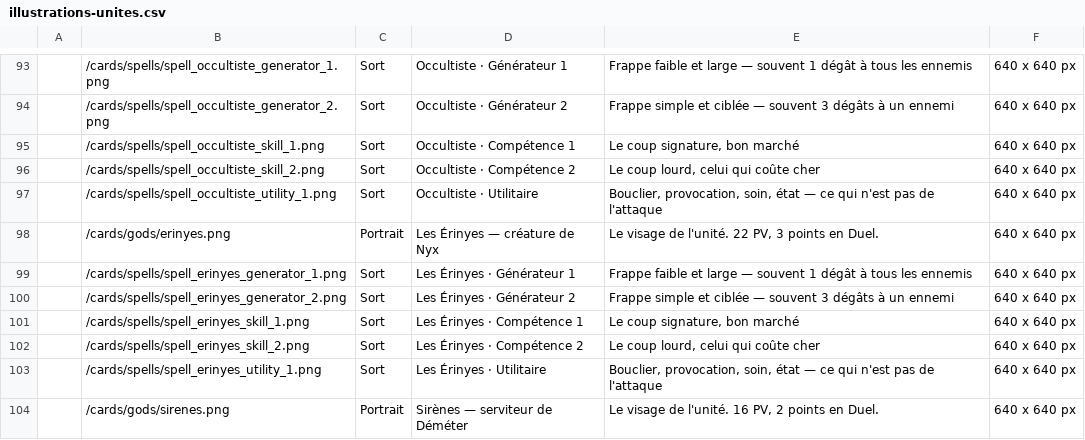
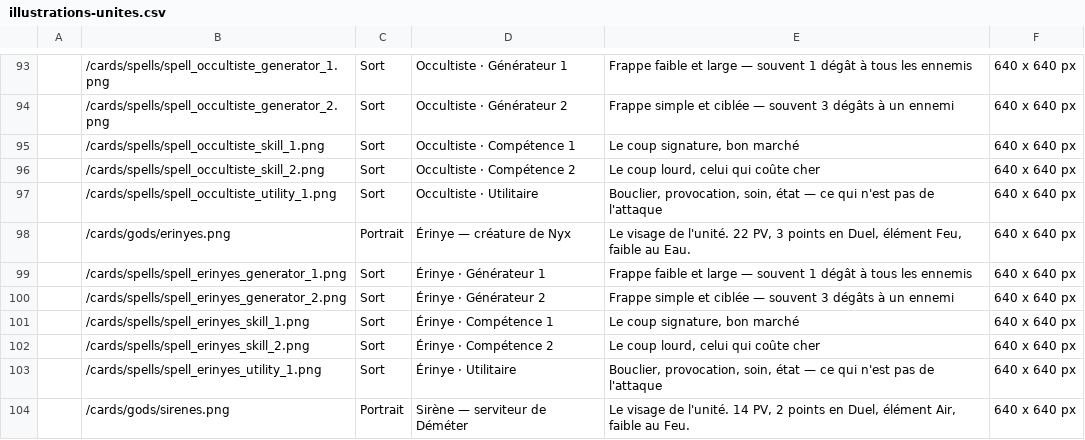
Before and after one commit to Drifty63/Gods-Server, a CSV file: illustrations-unites.csv, drawn as a sheet; only a part is shown, gaps mark what is left out; the diff covers the shown part only.

```diff
--- a/illustrations-unites.csv
+++ b/illustrations-unites.csv
@@ -97,8 +97,8 @@
 "";"/cards/spells/spell_occultiste_utility_1.png";"Sort";"Occultiste · Utilitaire";"Bouclier, provocation, soin, état — ce qui n'est pas de l'attaque";"640 x 640 px"
-"";"/cards/gods/erinyes.png";"Portrait";"Les Érinyes — créature de Nyx";"Le visage de l'unité. 22 PV, 3 points en Duel.";"640 x 640 px"
-"";"/cards/spells/spell_erinyes_generator_1.png";"Sort";"Les Érinyes · Générateur 1";"Frappe faible et large — souvent 1 dégât à tous les ennemis";"640 x 640 px"
-"";"/cards/spells/spell_erinyes_generator_2.png";"Sort";"Les Érinyes · Générateur 2";"Frappe simple et ciblée — souvent 3 dégâts à un ennemi";"640 x 640 px"
-"";"/cards/spells/spell_erinyes_skill_1.png";"Sort";"Les Érinyes · Compétence 1";"Le coup signature, bon marché";"640 x 640 px"
-"";"/cards/spells/spell_erinyes_skill_2.png";"Sort";"Les Érinyes · Compétence 2";"Le coup lourd, celui qui coûte cher";"640 x 640 px"
-"";"/cards/spells/spell_erinyes_utility_1.png";"Sort";"Les Érinyes · Utilitaire";"Bouclier, provocation, soin, état — ce qui n'est pas de l'attaque";"640 x 640 px"
-"";"/cards/gods/sirenes.png";"Portrait";"Sirènes — serviteur de Déméter";"Le visage de l'unité. 16 PV, 2 points en Duel.";"640 x 640 px"
+"";"/cards/gods/erinyes.png";"Portrait";"Érinye — créature de Nyx";"Le visage de l'unité. 22 PV, 3 points en Duel, élément Feu, faible au Eau.";"640 x 640 px"
+"";"/cards/spells/spell_erinyes_generator_1.png";"Sort";"Érinye · Générateur 1";"Frappe faible et large — souvent 1 dégât à tous les ennemis";"640 x 640 px"
+"";"/cards/spells/spell_erinyes_generator_2.png";"Sort";"Érinye · Générateur 2";"Frappe simple et ciblée — souvent 3 dégâts à un ennemi";"640 x 640 px"
+"";"/cards/spells/spell_erinyes_skill_1.png";"Sort";"Érinye · Compétence 1";"Le coup signature, bon marché";"640 x 640 px"
+"";"/cards/spells/spell_erinyes_skill_2.png";"Sort";"Érinye · Compétence 2";"Le coup lourd, celui qui coûte cher";"640 x 640 px"
+"";"/cards/spells/spell_erinyes_utility_1.png";"Sort";"Érinye · Utilitaire";"Bouclier, provocation, soin, état — ce qui n'est pas de l'attaque";"640 x 640 px"
+"";"/cards/gods/sirenes.png";"Portrait";"Sirène — serviteur de Déméter";"Le visage de l'unité. 14 PV, 2 points en Duel, élément Air, faible au Feu.";"640 x 640 px"
```
Also changed, not shown: 58 edited cells elsewhere in this file, unites-mecaniques.csv, 5 other files.
